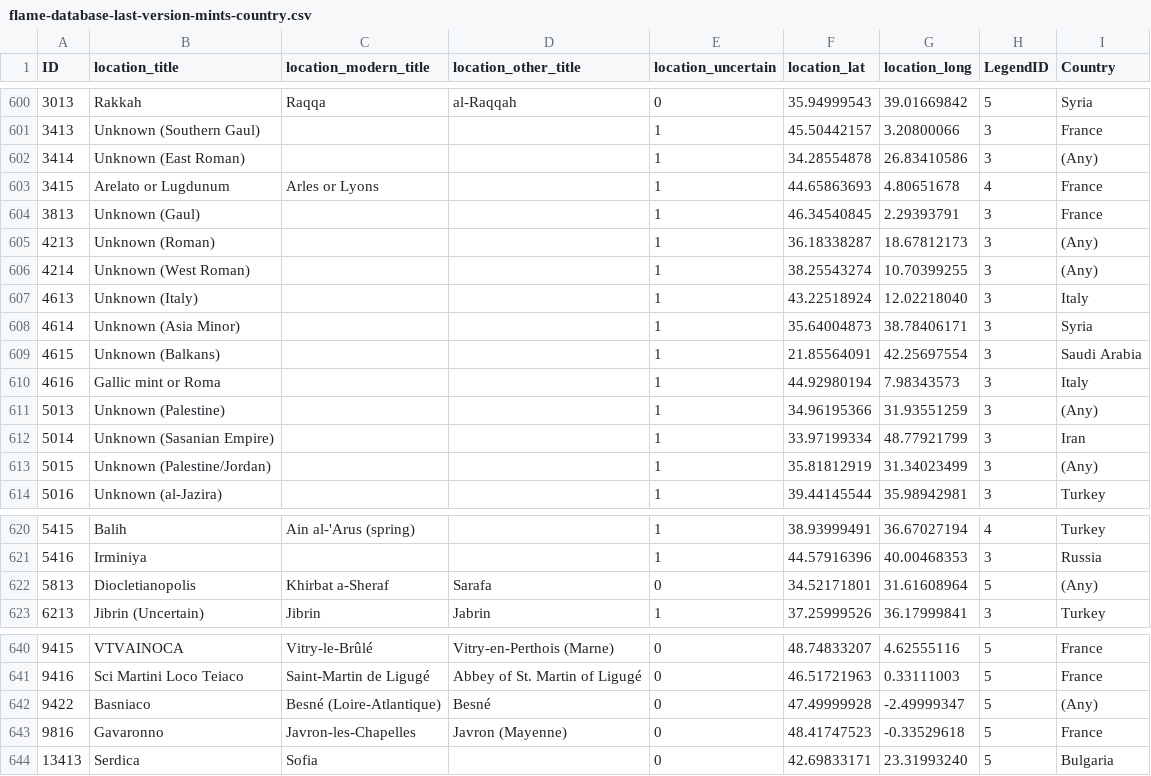
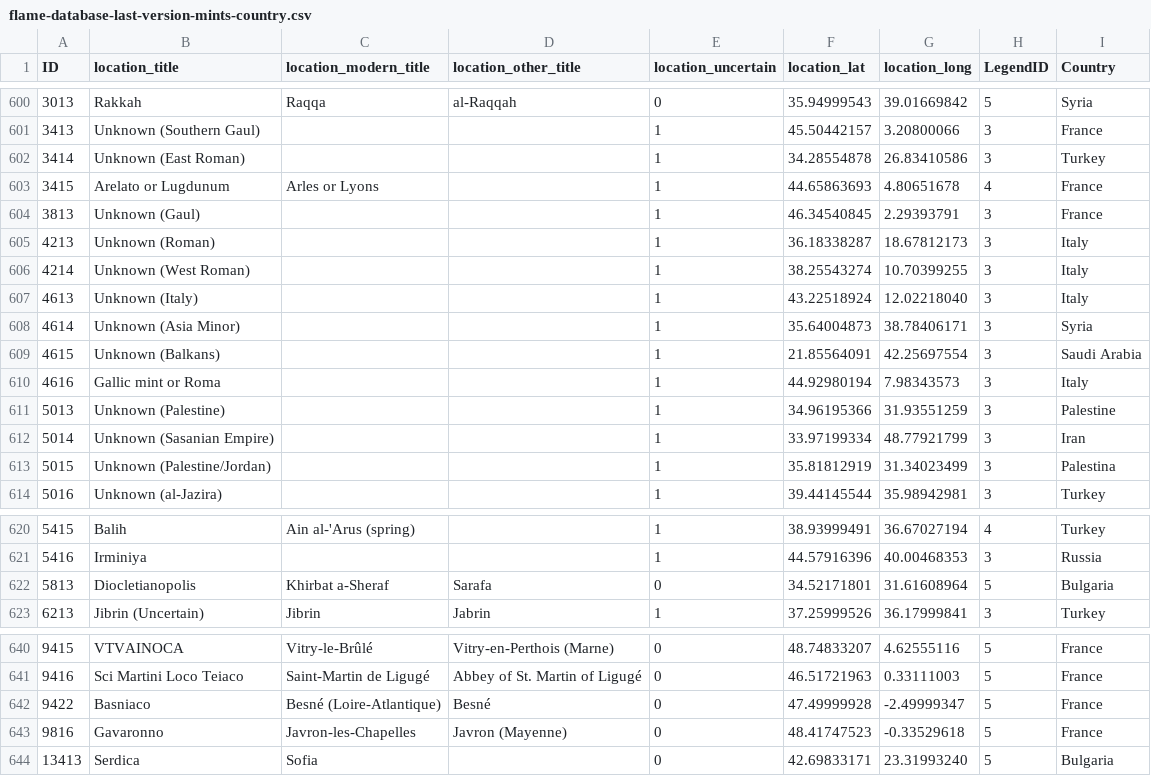
Before and after one commit to JJ/medieval-trade, a CSV file: data-raw/flame-database-last-version-mints-country.csv, drawn as a sheet; only a part is shown, gaps mark what is left out.

Commit message:
Fixing unknown locations
Which were actually shown as (Any) in the csv

```diff
--- a/data-raw/flame-database-last-version-mints-country.csv
+++ b/data-raw/flame-database-last-version-mints-country.csv
@@ -601,7 +601,7 @@ ID;location_title;location_modern_title;location_other_title;location_uncertain;
 3413;Unknown (Southern Gaul);;;1;45.50442157;3.20800066;3;France
-3414;Unknown (East Roman);;;1;34.28554878;26.83410586;3;(Any)
+3414;Unknown (East Roman);;;1;34.28554878;26.83410586;3;Turkey
 3415;Arelato or Lugdunum;Arles or Lyons;;1;44.65863693;4.80651678;4;France
 3813;Unknown (Gaul);;;1;46.34540845;2.29393791;3;France
-4213;Unknown (Roman);;;1;36.18338287;18.67812173;3;(Any)
-4214;Unknown (West Roman);;;1;38.25543274;10.70399255;3;(Any)
+4213;Unknown (Roman);;;1;36.18338287;18.67812173;3;Italy
+4214;Unknown (West Roman);;;1;38.25543274;10.70399255;3;Italy
 4613;Unknown (Italy);;;1;43.22518924;12.02218040;3;Italy
@@ -610,5 +610,5 @@ ID;location_title;location_modern_title;location_other_title;location_uncertain;
 4616;Gallic mint or Roma;;;1;44.92980194;7.98343573;3;Italy
-5013;Unknown (Palestine);;;1;34.96195366;31.93551259;3;(Any)
+5013;Unknown (Palestine);;;1;34.96195366;31.93551259;3;Palestine
 5014;Unknown (Sasanian Empire);;;1;33.97199334;48.77921799;3;Iran
-5015;Unknown (Palestine/Jordan);;;1;35.81812919;31.34023499;3;(Any)
+5015;Unknown (Palestine/Jordan);;;1;35.81812919;31.34023499;3;Palestina
 5016;Unknown (al-Jazira);;;1;39.44145544;35.98942981;3;Turkey
@@ -621,3 +621,3 @@ ID;location_title;location_modern_title;location_other_title;location_uncertain;
 5416;Irminiya;;;1;44.57916396;40.00468353;3;Russia
-5813;Diocletianopolis;Khirbat a-Sheraf;Sarafa;0;34.52171801;31.61608964;5;(Any)
+5813;Diocletianopolis;Khirbat a-Sheraf;Sarafa;0;34.52171801;31.61608964;5;Bulgaria
 6213;Jibrin (Uncertain);Jibrin;Jabrin;1;37.25999526;36.17999841;3;Turkey
@@ -641,3 +641,3 @@ ID;location_title;location_modern_title;location_other_title;location_uncertain;
 9416;Sci Martini Loco Teiaco;Saint-Martin de Ligugé;Abbey of St. Martin of Ligugé;0;46.51721963;0.33111003;5;France
-9422;Basniaco; Besné (Loire-Atlantique); Besné ;0;47.49999928;-2.49999347;5;(Any)
+9422;Basniaco; Besné (Loire-Atlantique); Besné ;0;47.49999928;-2.49999347;5;France
 9816;Gavaronno;Javron-les-Chapelles;Javron (Mayenne);0;48.41747523;-0.33529618;5;France
```
Also changed, not shown: 2 other files.
